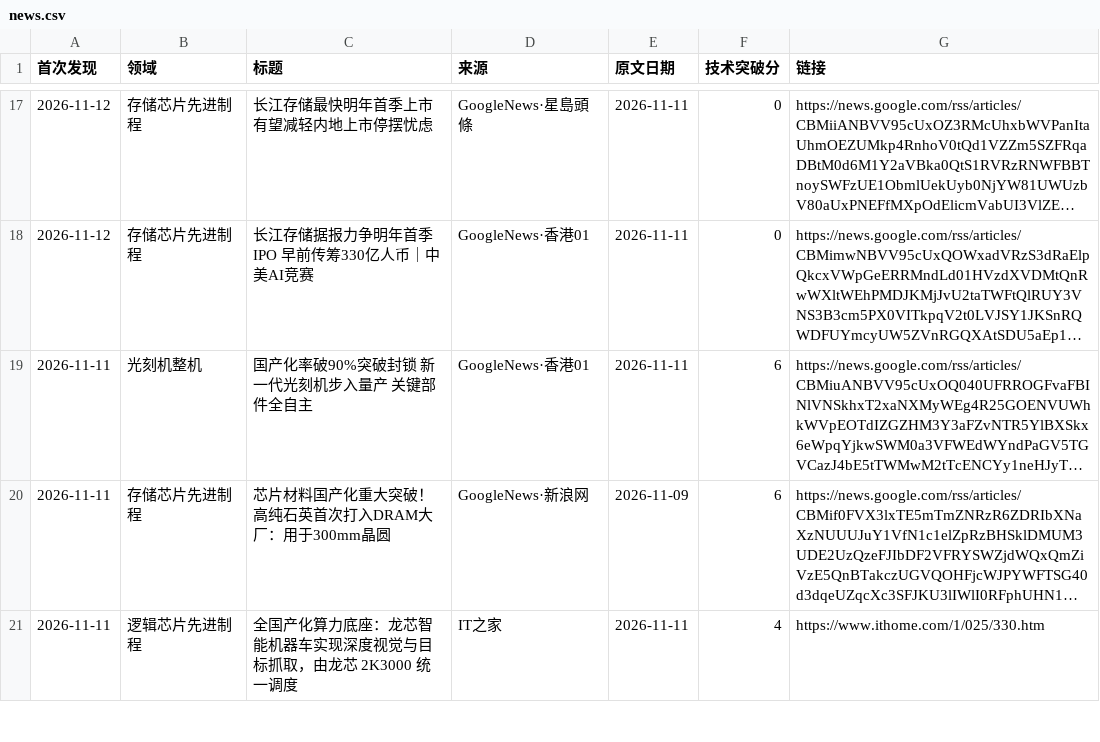
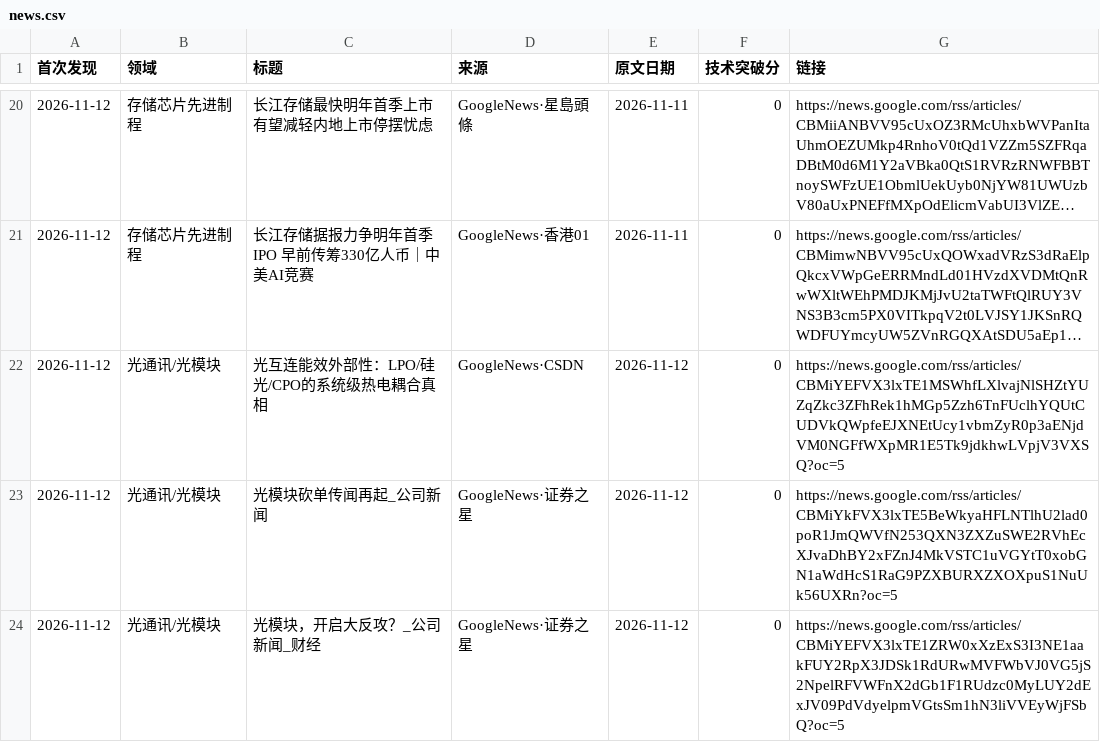
Before and after one commit to fenggg1988/china-semi-tracker, a CSV file: data/news.csv, drawn as a sheet; only a part is shown, gaps mark what is left out; the shorter side is filled out with more unchanged rows; long unchanged cells end in …; the diff covers the shown part only; the diff names each change by its address in the sheet, - before the commit and + after, or states it on an @@ line.

```diff
--- a/data/news.csv
+++ b/data/news.csv
+row 22: 2026-11-12 | 光通讯/光模块 | 光互连能效外部性：LPO/硅光/CPO的系统级热电耦合真相 | GoogleNews·CSDN | 2026-11-12 | 0 | https://news.google.com/rss/articles/CBMiYEFVX3lxTE1MSWhfLXlvajNlSHZtYUZqZkc3ZFhRek1hMGp5Zzh6TnFUclhYQUtCUDVkQWpfeEJXNEtUcy1vbmZyR0p3aENjdVM0NGFfWXpMR1E5Tk9jdkhwLVpjV3VXSQ?oc=5
+row 23: 2026-11-12 | 光通讯/光模块 | 光模块砍单传闻再起_公司新闻 | GoogleNews·证券之星 | 2026-11-12 | 0 | https://news.google.com/rss/articles/CBMiYkFVX3lxTE5BeWkyaHFLNTlhU2lad0poR1JmQWVfN253QXN3ZXZuSWE2RVhEcXJvaDhBY2xFZnJ4MkVSTC1uVGYtT0xobGN1aWdHcS1RaG9PZXBURXZXOXpuS1NuUk56UXRn?oc=5
+row 24: 2026-11-12 | 光通讯/光模块 | 光模块，开启大反攻？_公司新闻_财经 | GoogleNews·证券之星 | 2026-11-12 | 0 | https://news.google.com/rss/articles/CBMiYEFVX3lxTE1ZRW0xXzExS3I3NE1aakFUY2RpX3JDSk1RdURwMVFWbVJ0VG5jS2NpelRFVWFnX2dGb1F1RUdzc0MyLUY2dExJV09PdVdyelpmVGtsSm1hN3liVVEyWjFSbQ?oc=5
```
Also changed, not shown: 6 added rows elsewhere in this file, 2 other files.
